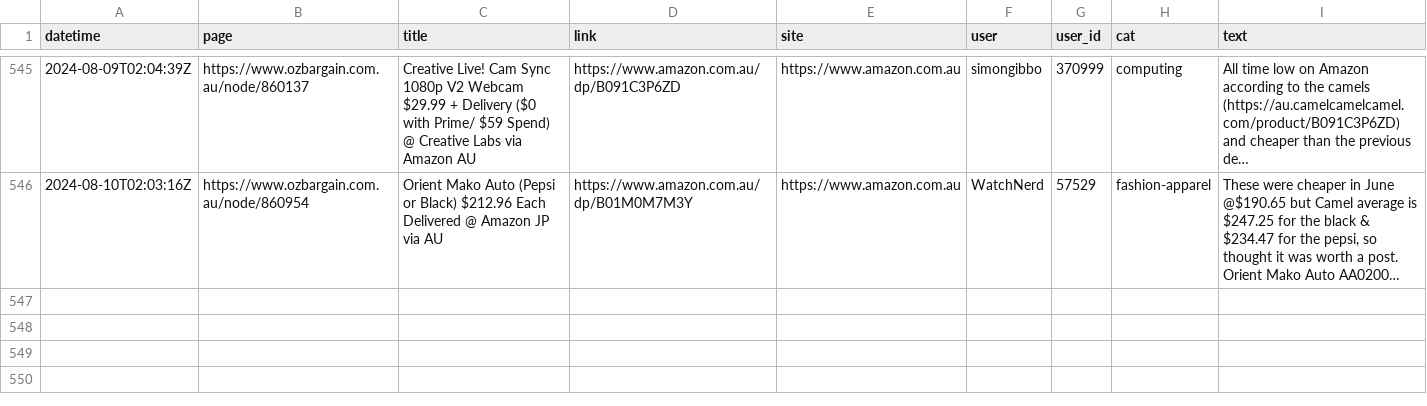
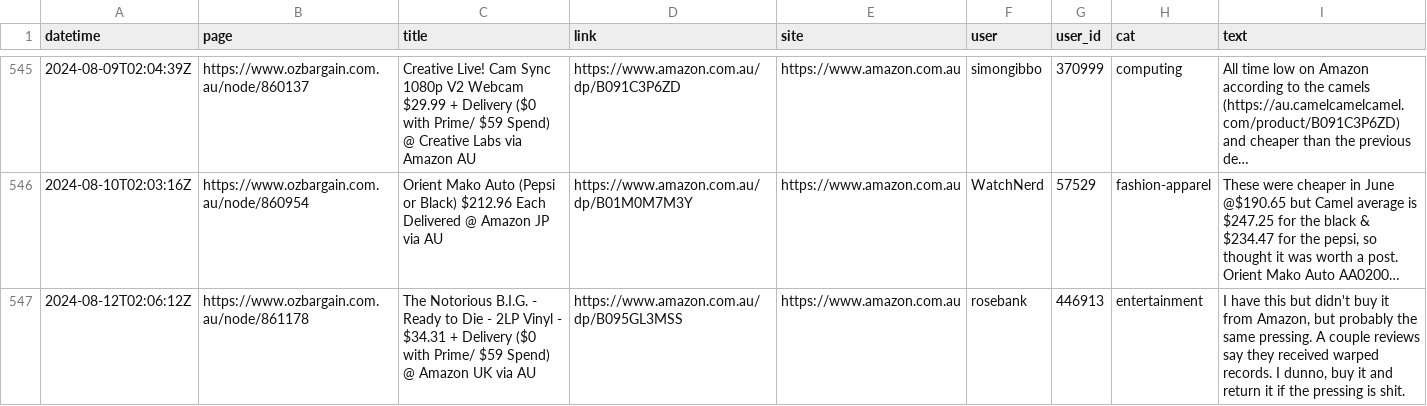
Before and after one commit to ntworthk/car-loans, a CSV file: data/scraped_ob.csv, drawn as a sheet; only a part is shown, gaps mark what is left out; long unchanged cells end in …; the diff names each change by its address in the sheet, - before the commit and + after, or states it on an @@ line.

Commit message:
refreshing data

```diff
--- a/data/scraped_ob.csv
+++ b/data/scraped_ob.csv
+row 547: 2024-08-12T02:06:12Z | https://www.ozbargain.com.au/node/861178 | The Notorious B.I.G. - Ready to Die - 2LP Vinyl - $34.31 + Delivery ($0 with Prime/ $59 Spend) @ Amazon UK via AU | https://www.amazon.com.au/dp/B095GL3MSS | https://www.amazon.com.au | rosebank | 446913 | entertainment | I have this but didn't buy it from Amazon, but probably the same pressing. A couple reviews say they received warped records. I dunno, buy it and return it if the pressing is shit.
```
Also changed, not shown: 12 other files.
